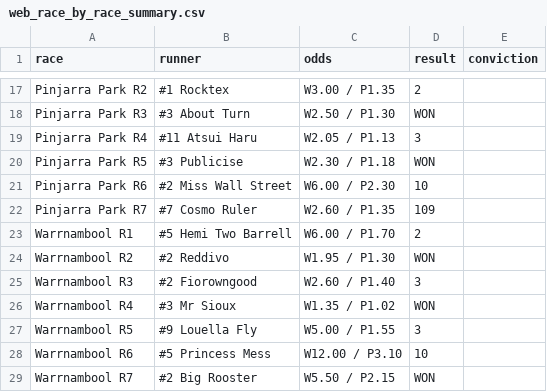
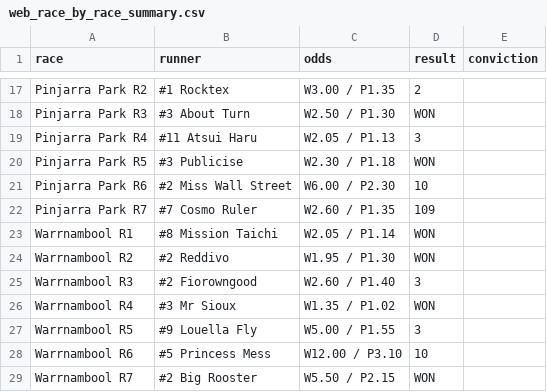
Before and after one commit to puntingiq/puntingiq-site, a CSV file: reports/latest/web_race_by_race_summary.csv, drawn as a sheet; only a part is shown, gaps mark what is left out.

```diff
--- a/reports/latest/web_race_by_race_summary.csv
+++ b/reports/latest/web_race_by_race_summary.csv
@@ -22,3 +22,3 @@ Pinjarra Park R6,#2 Miss Wall Street,W6.00 / P2.30,10,
 Pinjarra Park R7,#7 Cosmo Ruler,W2.60 / P1.35,109,
-Warrnambool R1,#5 Hemi Two Barrell,W6.00 / P1.70,2,
+Warrnambool R1,#8 Mission Taichi,W2.05 / P1.14,WON,
 Warrnambool R2,#2 Reddivo,W1.95 / P1.30,WON,
```
Also changed, not shown: 8 other files.
